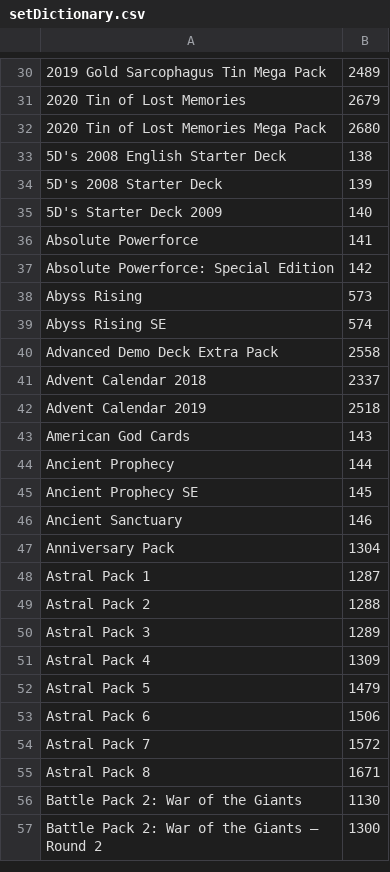
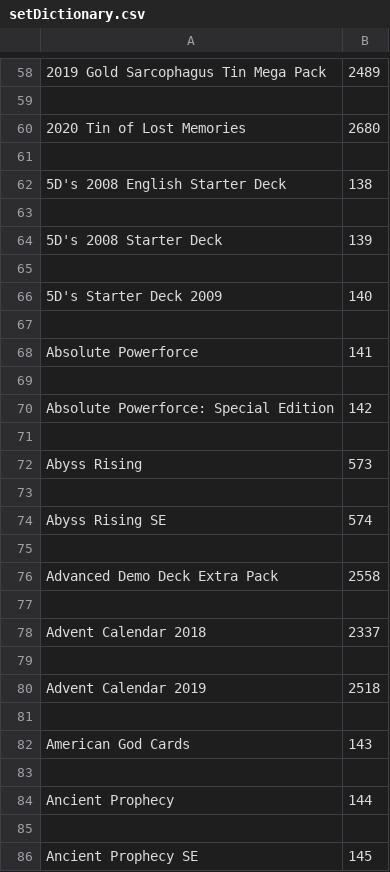
Before and after one commit to j-p-mei/EdisonProject, a CSV file: setDictionary.csv, drawn as a sheet; only a part is shown, gaps mark what is left out; the shorter side is filled out with more unchanged rows; addresses are those after the commit; the diff covers the shown part only; the diff names each change by its address in the sheet, - before the commit and + after, or states it on an @@ line.

```diff
--- a/setDictionary.csv
+++ b/setDictionary.csv
-row 59: 2020 Tin of Lost Memories | 2679
+row 59: (empty)
-A60: 2020 Tin of Lost Memories Mega Pack
+A60: 2020 Tin of Lost Memories
+row 61: (empty)
+row 63: (empty)
+row 65: (empty)
+row 67: (empty)
+row 69: (empty)
+row 71: (empty)
+row 73: (empty)
+row 75: (empty)
+row 77: (empty)
+row 79: (empty)
+row 81: (empty)
+row 83: (empty)
+row 85: (empty)
```
Also changed, not shown: 505 added rows and 2 removed rows elsewhere in this file, card_list.csv, 14 other files.
